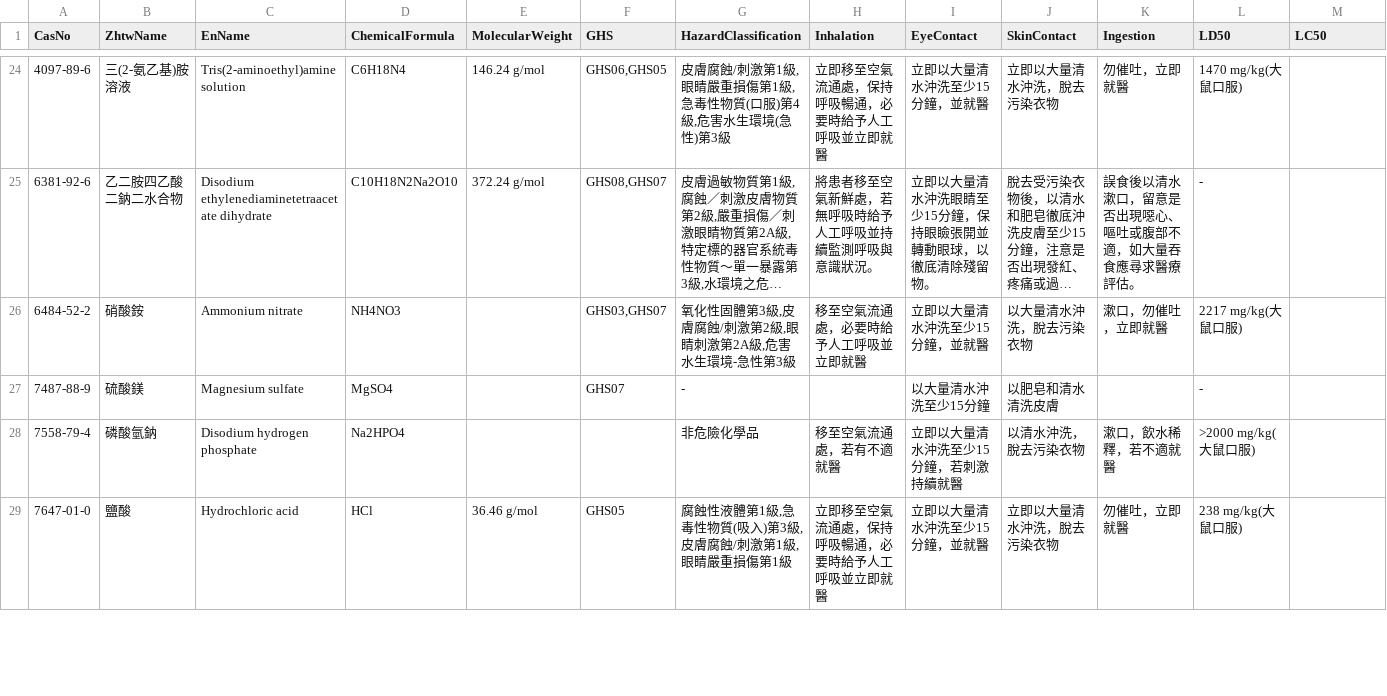
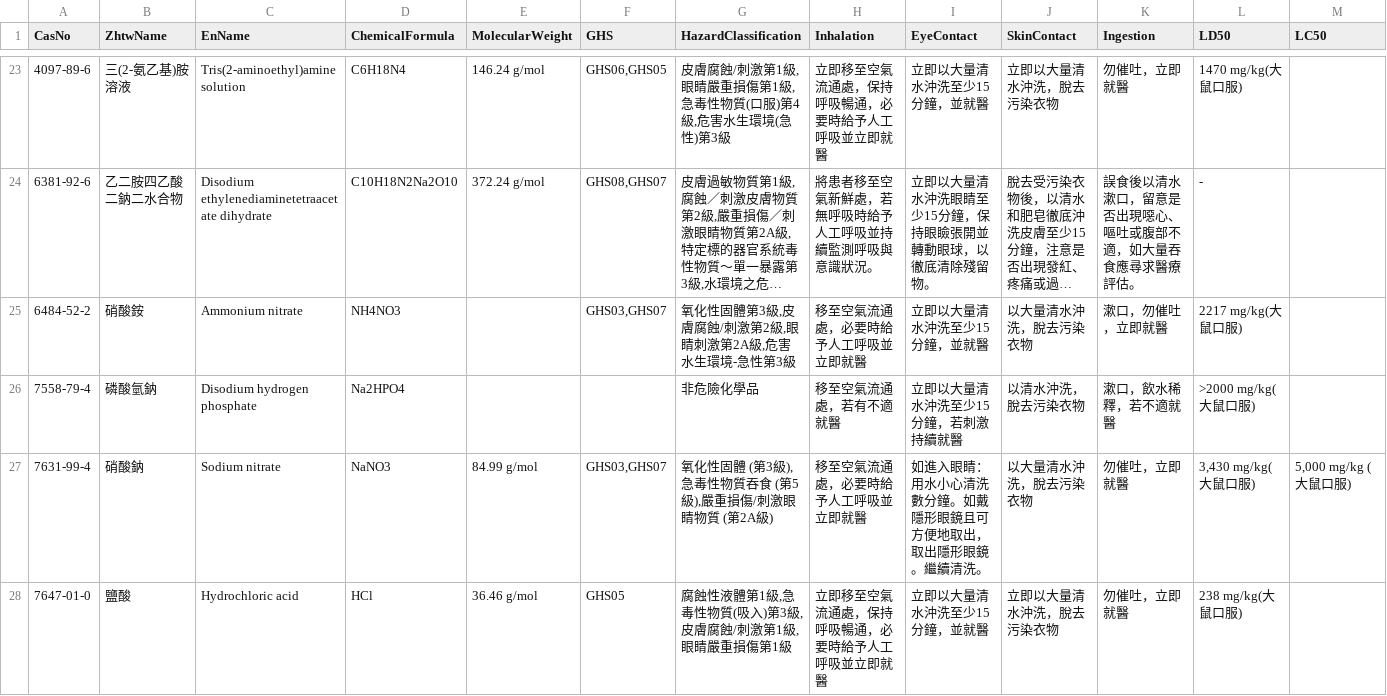
Before and after one commit to linlin0417/FieldAtlasForCsv, a CSV file: data/csv/SDS.csv, drawn as a sheet; only a part is shown, gaps mark what is left out; long unchanged cells end in …; removed rows and columns are numbered as before the commit, all else as after; rows hold the shown columns only; the diff covers the shown part only; the diff names each change by its address in the sheet, - before the commit and + after, or states it on an @@ line.

```diff
--- a/data/csv/SDS.csv
+++ b/data/csv/SDS.csv
-row 27: 7487-88-9 | 硫酸鎂 | Magnesium sulfate | MgSO4 |  | GHS07 | - |  | 以大量清水沖洗至少15分鐘 | 以肥皂和清水清洗皮膚 |  | -
+row 27: 7631-99-4 | 硝酸鈉 | Sodium nitrate | NaNO3 | 84.99 g/mol | GHS03,GHS07 | 氧化性固體 (第3級),急毒性物質吞食 (第5級),嚴重損傷/刺激眼睛物質 (第2A級) | 移至空氣流通處，必要時給予人工呼吸並立即就醫 | 如進入眼睛：用水小心清洗數分鐘。如戴隱形眼鏡且可方便地取出，取出隱形眼鏡。繼續清洗。 | 以大量清水沖洗，脫去污染衣物 | 勿催吐，立即就醫 | 3,430 mg/kg(大鼠口服) | 5,000 mg/kg (大鼠口服)
```
Also changed, not shown: 3 removed rows and 1 edited cell elsewhere in this file, 4 other files.
